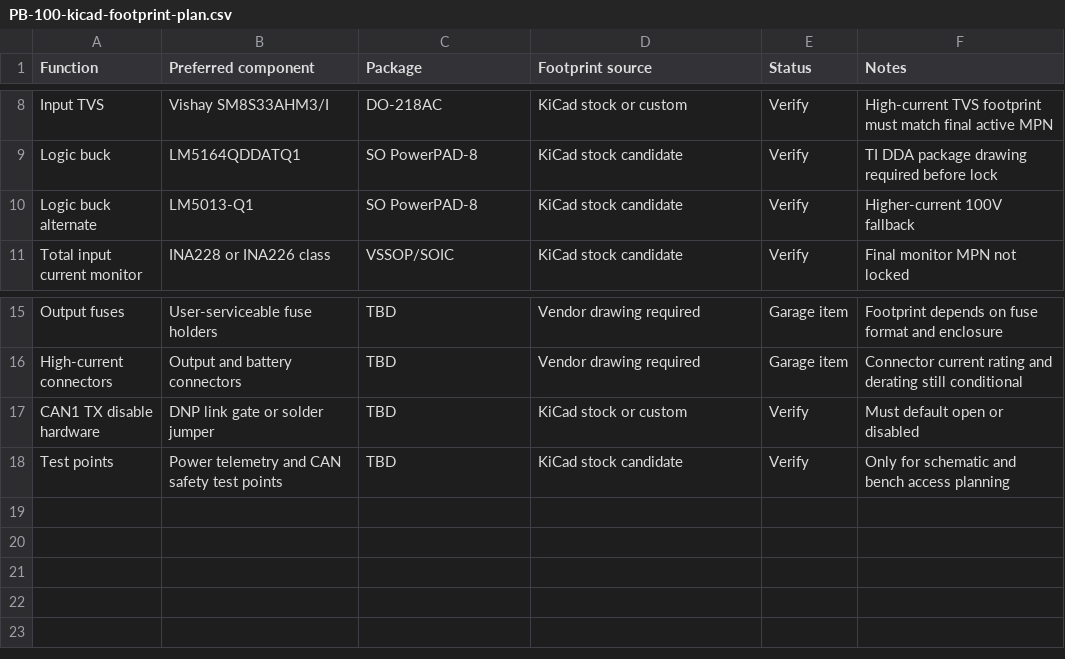
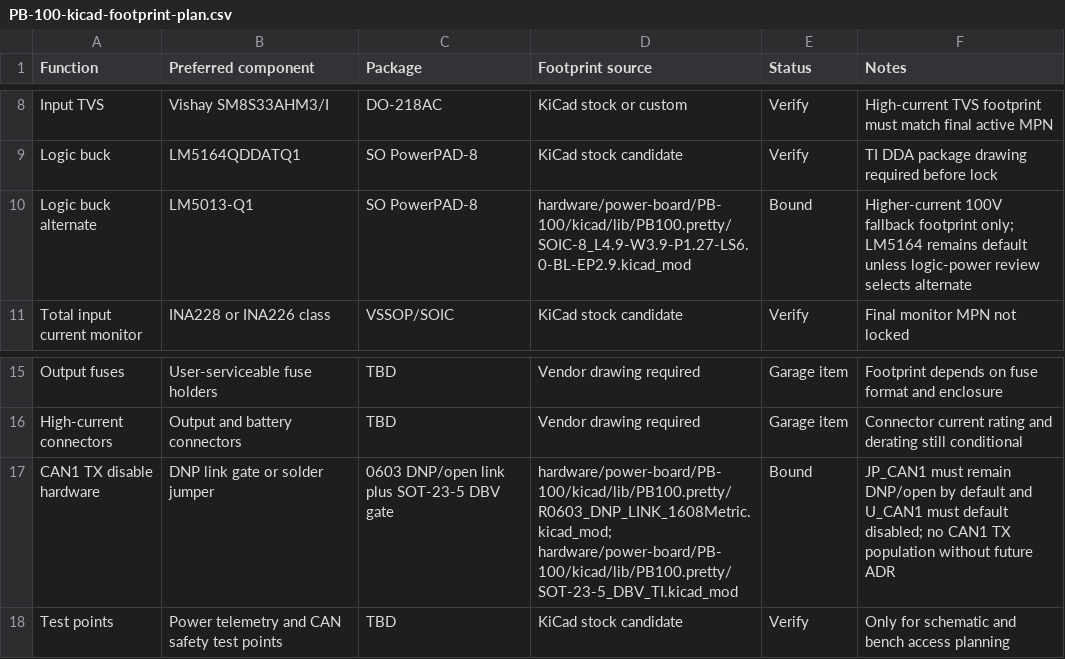
Before and after one commit to avlyubimov/svc-platform, a CSV file: hardware/power-board/PB-100/PB-100-kicad-footprint-plan.csv, drawn as a sheet; only a part is shown, gaps mark what is left out.

```diff
--- a/hardware/power-board/PB-100/PB-100-kicad-footprint-plan.csv
+++ b/hardware/power-board/PB-100/PB-100-kicad-footprint-plan.csv
@@ -9,3 +9,3 @@ Input TVS,Vishay SM8S33AHM3/I,DO-218AC,KiCad stock or custom,Verify,High-current
 Logic buck,LM5164QDDATQ1,SO PowerPAD-8,KiCad stock candidate,Verify,TI DDA package drawing required before lock
-Logic buck alternate,LM5013-Q1,SO PowerPAD-8,KiCad stock candidate,Verify,Higher-current 100V fallback
+Logic buck alternate,LM5013-Q1,SO PowerPAD-8,hardware/power-board/PB-100/kicad/lib/PB100.pretty/SOIC-8_L4.9-W3.9-P1.27-LS6.0-BL-EP2.9.kicad_mod,Bound,Higher-current 100V fallback footprint only; LM5164 remains default unless logic-power review selects alternate
 Total input current monitor,INA228 or INA226 class,VSSOP/SOIC,KiCad stock candidate,Verify,Final monitor MPN not locked
@@ -16,3 +16,3 @@ Output fuses,User-serviceable fuse holders,TBD,Vendor drawing required,Garage it
 High-current connectors,Output and battery connectors,TBD,Vendor drawing required,Garage item,Connector current rating and derating still conditional
-CAN1 TX disable hardware,DNP link gate or solder jumper,TBD,KiCad stock or custom,Verify,Must default open or disabled
+CAN1 TX disable hardware,DNP link gate or solder jumper,0603 DNP/open link plus SOT-23-5 DBV gate,hardware/power-board/PB-100/kicad/lib/PB100.pretty/R0603_DNP_LINK_1608Metric.kicad_mod; hardware/power-board/PB-100/kicad/lib/PB100.pretty/SOT-23-5_DBV_TI.kicad_mod,Bound,JP_CAN1 must remain DNP/open by default and U_CAN1 must default disabled; no CAN1 TX population without future ADR
 Test points,Power telemetry and CAN safety test points,TBD,KiCad stock candidate,Verify,Only for schematic and bench access planning
```
Also changed, not shown: hardware/power-board/PB-100/PB-100-footprint-binding-inventory.csv, hardware/power-board/PB-100/PB-100-footprint-binding-progress.csv, 9 other files.
